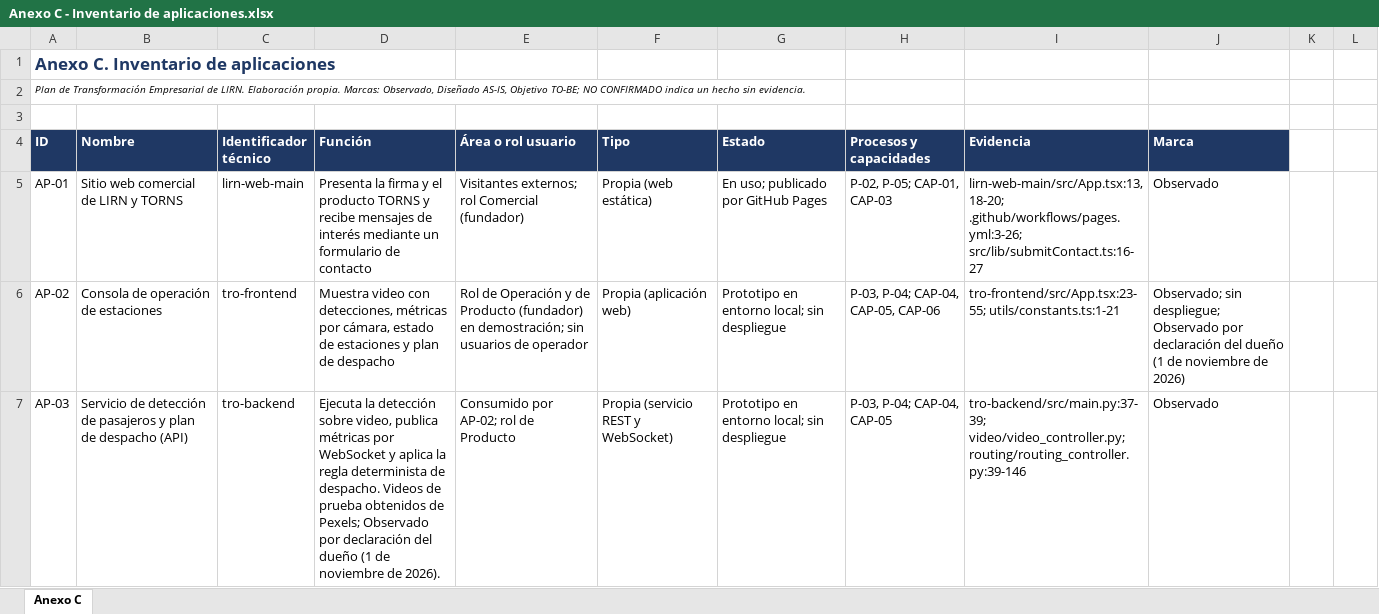
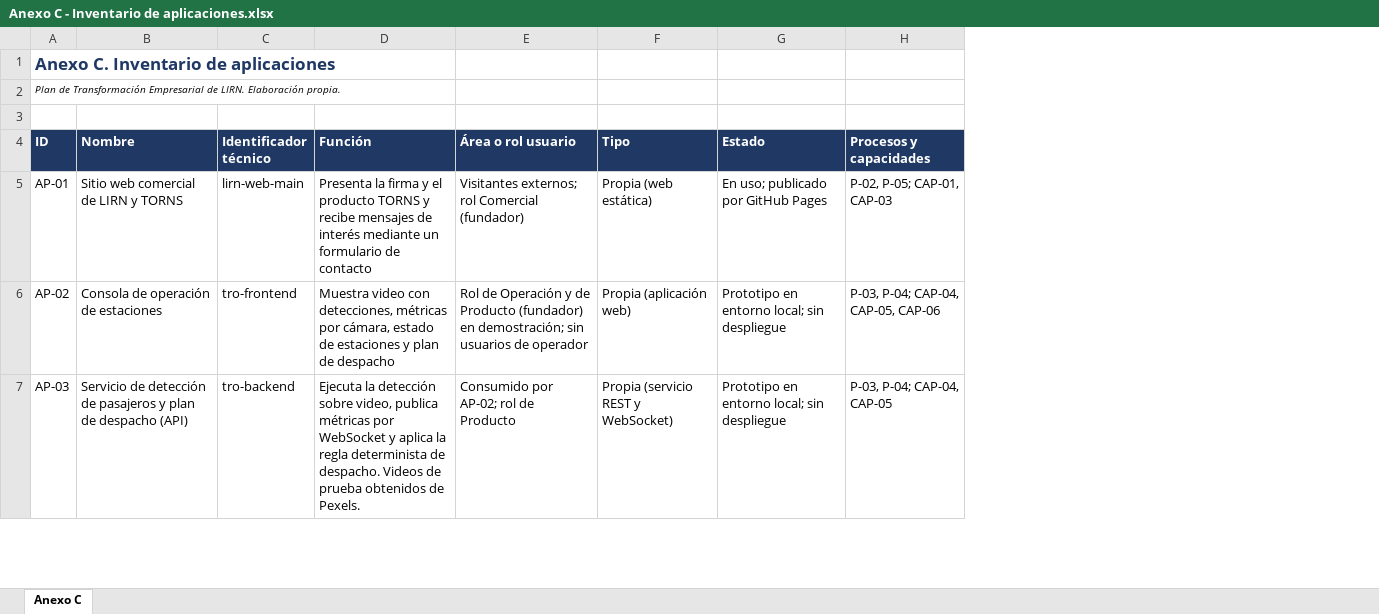
Before and after one commit to 5arSanti/tro-launcher, an Excel workbook: docs/ae-final-project/informe/anexos/Anexo C - Inventario de aplicaciones.xlsx, sheet Anexo C, drawn as a sheet; only a part is shown; values as stored, in another font and other column widths than the file's, no borders; the diff covers the shown part only; the diff names each change by its address in the sheet, - before the commit and + after, or states it on an @@ line.

```diff
--- a/docs/ae-final-project/informe/anexos/Anexo C - Inventario de aplicaciones.xlsx (sheet Anexo C)
+++ b/docs/ae-final-project/informe/anexos/Anexo C - Inventario de aplicaciones.xlsx (sheet Anexo C)
-column I (Evidencia), rows 5-7: lirn-web-main/src/App.tsx:13,18-20; .github/workflows/pages.yml:3-26; src/lib/submitContact.ts:16-27 | tro-frontend/src/App.tsx:23-55; utils/constants.ts:1-21 | tro-backend/src/main.py:37-39; video/video_controller.py; routing/routing_controller.py:39-146
-column J (Marca), rows 5-7: Observado | Observado; sin despliegue; Observado por declaración del dueño (1 de noviembre de 2026) | Observado
-column K, empty
-column L, empty
-A2 (ID): …Elaboración propia. Marcas: Observado, Diseñado AS-IS, Objetivo TO-BE; NO CONFIRMADO indica un hecho sin evidencia.
+A2 (ID): …Elaboración propia.
-D7 (Función): …obtenidos de Pexels; Observado por declaración del dueño (1 de noviembre de 2026).
+D7 (Función): …obtenidos de Pexels.
```
Also changed, not shown: 4 edited cells elsewhere in this sheet, docs/ae-final-project/informe/anexos/Anexo A - Inventario de datos.xlsx, docs/ae-final-project/informe/anexos/Anexo B - Matriz de flujos.xlsx, 5 other files.
